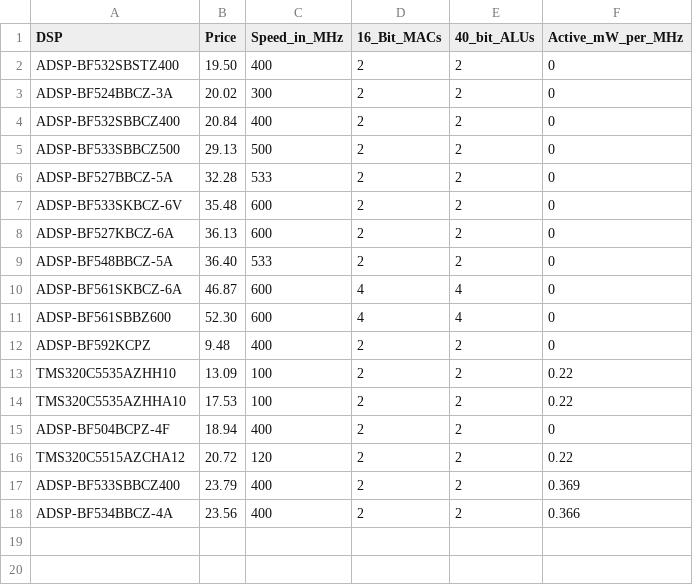
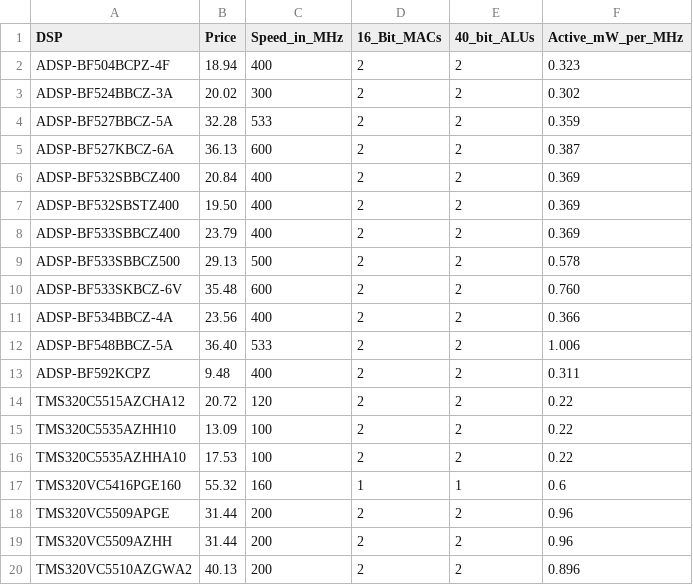
Before and after one commit to trozamon/eecs373-pres, a CSV file: data.csv, drawn as a sheet.

Commit message:
Add more data

```diff
--- a/data.csv
+++ b/data.csv
@@ -1,18 +1,20 @@
 DSP,Price,Speed_in_MHz,16_Bit_MACs,40_bit_ALUs,Active_mW_per_MHz
-ADSP-BF532SBSTZ400,19.50,400,2,2,0
-ADSP-BF524BBCZ-3A,20.02,300,2,2,0
-ADSP-BF532SBBCZ400,20.84,400,2,2,0
-ADSP-BF533SBBCZ500,29.13,500,2,2,0
-ADSP-BF527BBCZ-5A,32.28,533,2,2,0
-ADSP-BF533SKBCZ-6V,35.48,600,2,2,0
-ADSP-BF527KBCZ-6A,36.13,600,2,2,0
-ADSP-BF548BBCZ-5A,36.40,533,2,2,0
-ADSP-BF561SKBCZ-6A,46.87,600,4,4,0
-ADSP-BF561SBBZ600,52.30,600,4,4,0
-ADSP-BF592KCPZ,9.48,400,2,2,0
+ADSP-BF504BCPZ-4F,18.94,400,2,2,0.323
+ADSP-BF524BBCZ-3A,20.02,300,2,2,0.302
+ADSP-BF527BBCZ-5A,32.28,533,2,2,0.359
+ADSP-BF527KBCZ-6A,36.13,600,2,2,0.387
+ADSP-BF532SBBCZ400,20.84,400,2,2,0.369
+ADSP-BF532SBSTZ400,19.50,400,2,2,0.369
+ADSP-BF533SBBCZ400,23.79,400,2,2,0.369
+ADSP-BF533SBBCZ500,29.13,500,2,2,0.578
+ADSP-BF533SKBCZ-6V,35.48,600,2,2,0.760
+ADSP-BF534BBCZ-4A,23.56,400,2,2,0.366
+ADSP-BF548BBCZ-5A,36.40,533,2,2,1.006
+ADSP-BF592KCPZ,9.48,400,2,2,0.311
+TMS320C5515AZCHA12,20.72,120,2,2,0.22
 TMS320C5535AZHH10,13.09,100,2,2,0.22
 TMS320C5535AZHHA10,17.53,100,2,2,0.22
-ADSP-BF504BCPZ-4F,18.94,400,2,2,0
-TMS320C5515AZCHA12,20.72,120,2,2,0.22
-ADSP-BF533SBBCZ400,23.79,400,2,2,0.369
-ADSP-BF534BBCZ-4A,23.56,400,2,2,0.366
+TMS320VC5416PGE160,55.32,160,1,1,0.6
+TMS320VC5509APGE,31.44,200,2,2,0.96
+TMS320VC5509AZHH,31.44,200,2,2,0.96
+TMS320VC5510AZGWA2,40.13,200,2,2,0.896
```
